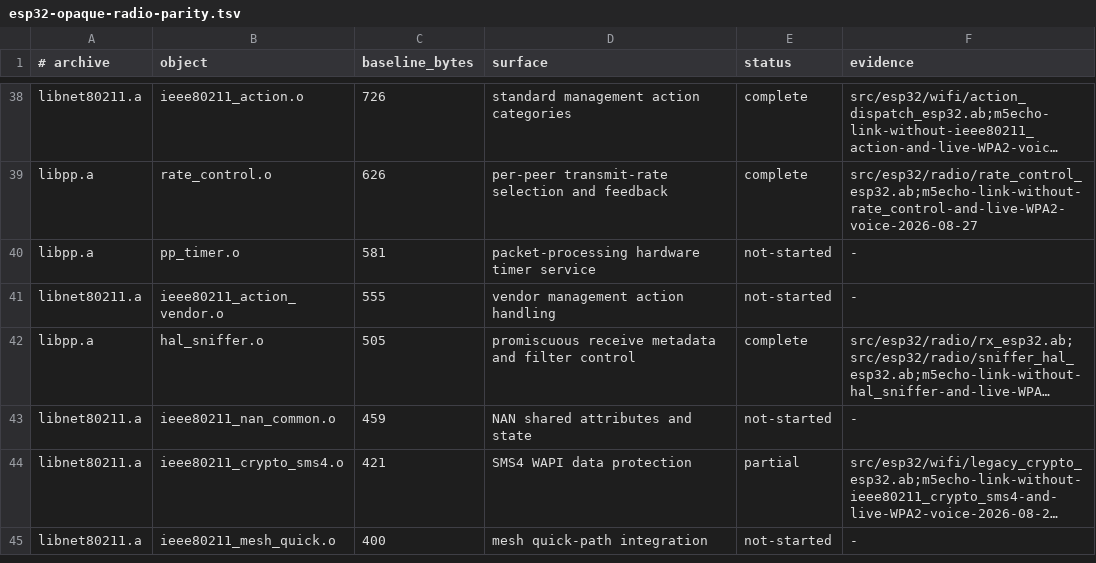
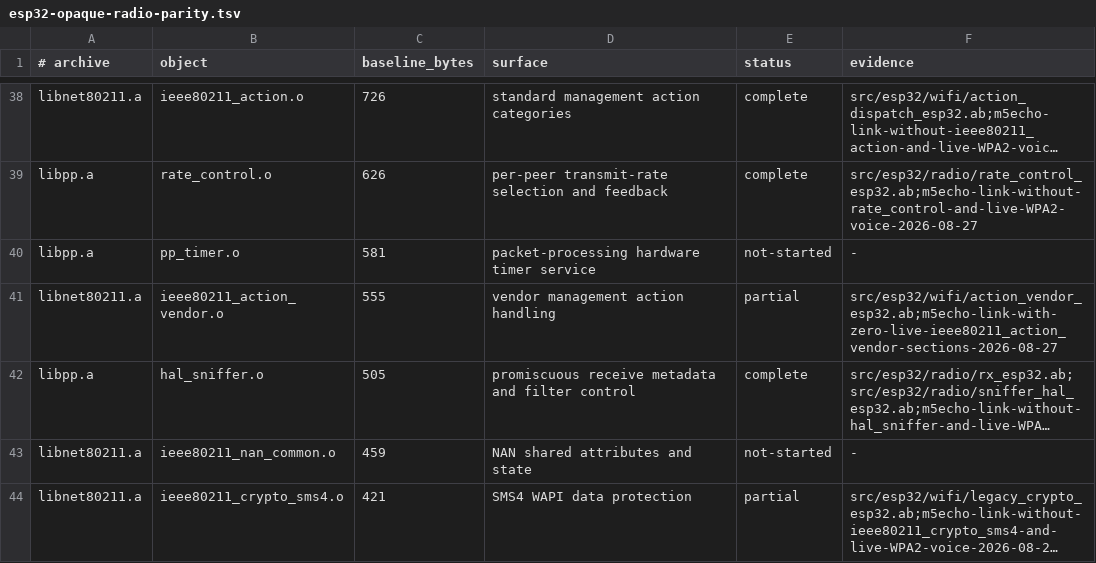
Before and after one commit to AndreBaltazar8/abla-embedded, a TSV file: esp32-opaque-radio-parity.tsv, drawn as a sheet; only a part is shown, gaps mark what is left out; the shorter side is filled out with more unchanged rows; long unchanged cells end in …; the diff names each change by its address in the sheet, - before the commit and + after, or states it on an @@ line.

Commit message:
Replace ESP32 vendor action handling

```diff
--- a/esp32-opaque-radio-parity.tsv
+++ b/esp32-opaque-radio-parity.tsv
-E41 (status): not-started
+E41 (status): partial
-F41 (evidence): -
+F41 (evidence): src/esp32/wifi/action_vendor_esp32.ab;m5echo-link-with-zero-live-ieee80211_action_vendor-sections-2026-08-27
```
Also changed, not shown: 2 other files.
